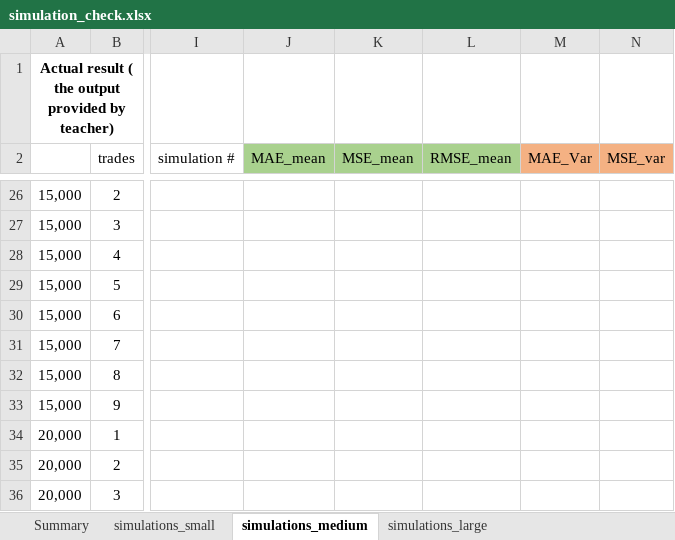
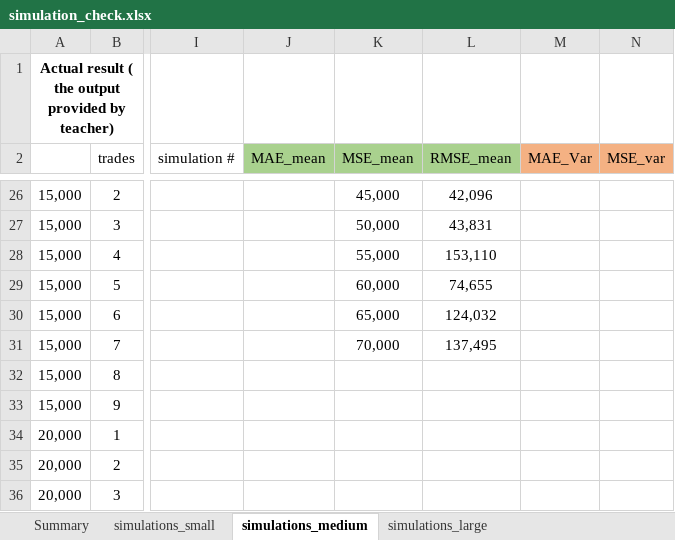
Before and after one commit to FinNijatTech/C-Final-Project, an Excel workbook: simulation_check.xlsx, sheet simulations_medium, drawn as a sheet; only a part is shown, gaps mark what is left out; values as stored, in another font and other column widths than the file's, no borders; conditional formats not drawn; the diff covers the shown part only; the diff names each change by its address in the sheet, - before the commit and + after, or states it on an @@ line.

Commit message:
Finish simulation check for sample_medium

```diff
--- a/simulation_check.xlsx (sheet simulations_medium)
+++ b/simulation_check.xlsx (sheet simulations_medium)
-K26 (MSE_mean): (empty)
+K26 (MSE_mean): 45,000
-L26 (RMSE_mean): (empty)
+L26 (RMSE_mean): 42,096
-K27 (MSE_mean): (empty)
+K27 (MSE_mean): 50,000
-L27 (RMSE_mean): (empty)
+L27 (RMSE_mean): 43,831
-K28 (MSE_mean): (empty)
+K28 (MSE_mean): 55,000
-L28 (RMSE_mean): (empty)
+L28 (RMSE_mean): 153,110
-K29 (MSE_mean): (empty)
+K29 (MSE_mean): 60,000
-L29 (RMSE_mean): (empty)
+L29 (RMSE_mean): 74,655
-K30 (MSE_mean): (empty)
+K30 (MSE_mean): 65,000
-L30 (RMSE_mean): (empty)
+L30 (RMSE_mean): 124,032
-K31 (MSE_mean): (empty)
+K31 (MSE_mean): 70,000
-L31 (RMSE_mean): (empty)
+L31 (RMSE_mean): 137,495
```
Also changed, not shown: other rows of this sheet, sheet simulations_small, sheet Summary.
